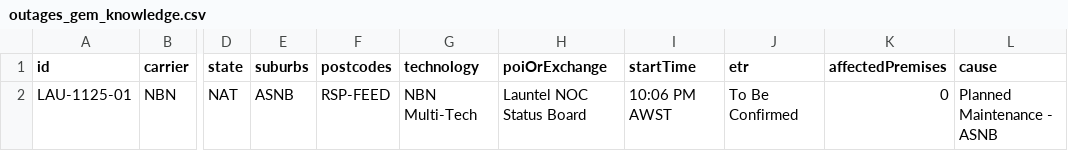
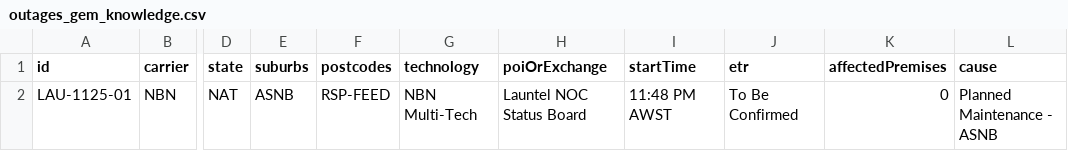
Before and after one commit to BrockjkGH1/aus-outage-monitor, a CSV file: outages_gem_knowledge.csv, drawn as a sheet; only a part is shown, gaps mark what is left out; the diff names each change by its address in the sheet, - before the commit and + after, or states it on an @@ line.

Commit message:
Hourly outage data refresh

```diff
--- a/outages_gem_knowledge.csv
+++ b/outages_gem_knowledge.csv
-I2 (startTime): 10:06 PM AWST
+I2 (startTime): 11:48 PM AWST
```
Also changed, not shown: 1 other file.
